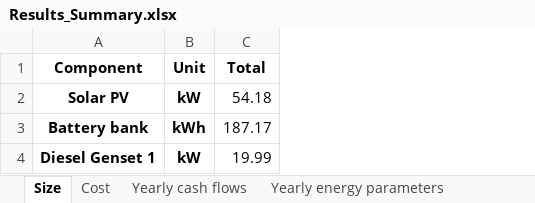
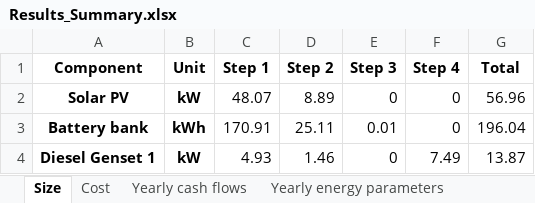
Before and after one commit to MicroGridsPy/MicroGridsPy, an Excel workbook: Code/Results/Results_Summary.xlsx, sheet Size, drawn as a sheet; values as stored, in another font and other column widths than the file's, no borders; addresses are those after the commit; the diff names each change by its address in the sheet, - before the commit and + after, or states it on an @@ line.

```diff
--- a/Code/Results/Results_Summary.xlsx (sheet Size)
+++ b/Code/Results/Results_Summary.xlsx (sheet Size)
+column C (Step 1), rows 2-4: 48.07 | 170.91 | 4.93
+column D (Step 2), rows 2-4: 8.89 | 25.11 | 1.46
+column E (Step 3), rows 2-4: 0 | 0.01 | 0
+column F (Step 4), rows 2-4: 0 | 0 | 7.49
-G2 (Total): 54.18
+G2 (Total): 56.96
-G3 (Total): 187.17
+G3 (Total): 196.04
-G4 (Total): 19.99
+G4 (Total): 13.87
```
Also changed, not shown: sheet Yearly energy parameters, sheet Yearly energy parameters SC, sheet Cost, sheet Yearly cash flows, 15 other files.
